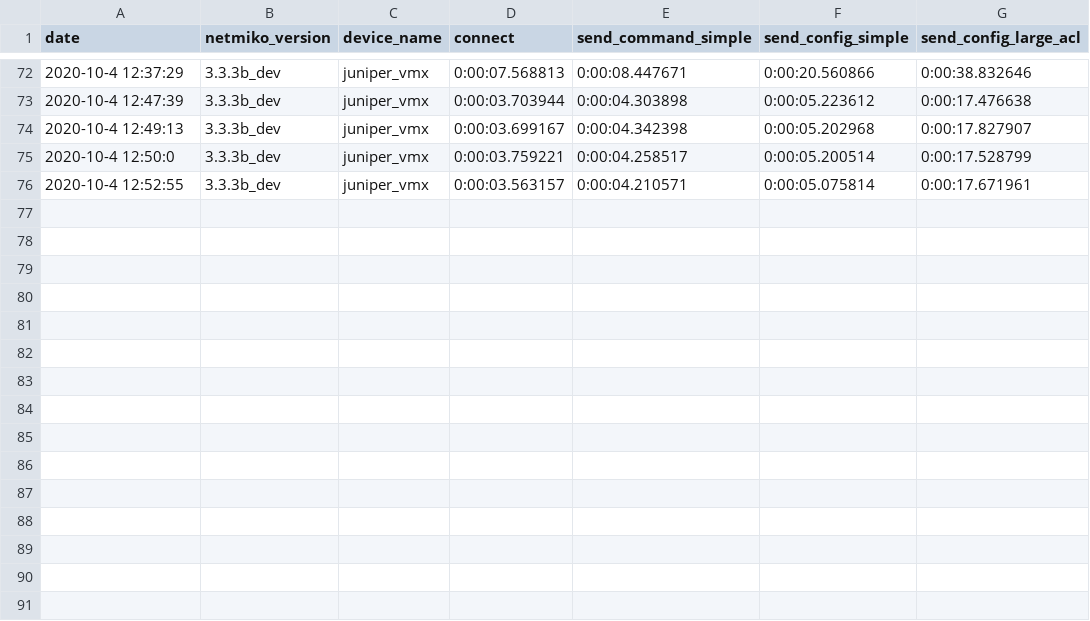
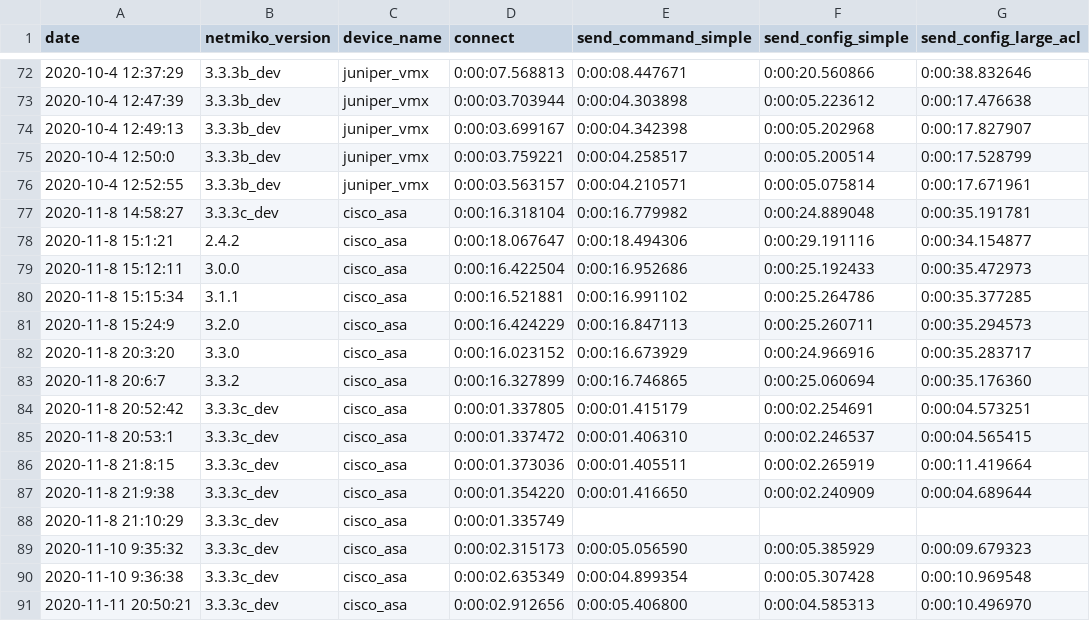
Before and after one commit to ktbyers/netmiko, a CSV file: tests_new/performance/netmiko_performance.csv, drawn as a sheet; only a part is shown, gaps mark what is left out.

Commit message:
ASA performance improvements (#2038)

```diff
--- a/tests_new/performance/netmiko_performance.csv
+++ b/tests_new/performance/netmiko_performance.csv
@@ -76 +76,16 @@ date,netmiko_version,device_name,connect,send_command_simple,send_config_simple,
 2020-10-4 12:52:55,3.3.3b_dev,juniper_vmx,0:00:03.563157,0:00:04.210571,0:00:05.075814,0:00:17.671961
+2020-11-8 14:58:27,3.3.3c_dev,cisco_asa,0:00:16.318104,0:00:16.779982,0:00:24.889048,0:00:35.191781
+2020-11-8 15:1:21,2.4.2,cisco_asa,0:00:18.067647,0:00:18.494306,0:00:29.191116,0:00:34.154877
+2020-11-8 15:12:11,3.0.0,cisco_asa,0:00:16.422504,0:00:16.952686,0:00:25.192433,0:00:35.472973
+2020-11-8 15:15:34,3.1.1,cisco_asa,0:00:16.521881,0:00:16.991102,0:00:25.264786,0:00:35.377285
+2020-11-8 15:24:9,3.2.0,cisco_asa,0:00:16.424229,0:00:16.847113,0:00:25.260711,0:00:35.294573
+2020-11-8 20:3:20,3.3.0,cisco_asa,0:00:16.023152,0:00:16.673929,0:00:24.966916,0:00:35.283717
+2020-11-8 20:6:7,3.3.2,cisco_asa,0:00:16.327899,0:00:16.746865,0:00:25.060694,0:00:35.176360
+2020-11-8 20:52:42,3.3.3c_dev,cisco_asa,0:00:01.337805,0:00:01.415179,0:00:02.254691,0:00:04.573251
+2020-11-8 20:53:1,3.3.3c_dev,cisco_asa,0:00:01.337472,0:00:01.406310,0:00:02.246537,0:00:04.565415
+2020-11-8 21:8:15,3.3.3c_dev,cisco_asa,0:00:01.373036,0:00:01.405511,0:00:02.265919,0:00:11.419664
+2020-11-8 21:9:38,3.3.3c_dev,cisco_asa,0:00:01.354220,0:00:01.416650,0:00:02.240909,0:00:04.689644
+2020-11-8 21:10:29,3.3.3c_dev,cisco_asa,0:00:01.335749
+2020-11-10 9:35:32,3.3.3c_dev,cisco_asa,0:00:02.315173,0:00:05.056590,0:00:05.385929,0:00:09.679323
+2020-11-10 9:36:38,3.3.3c_dev,cisco_asa,0:00:02.635349,0:00:04.899354,0:00:05.307428,0:00:10.969548
+2020-11-11 20:50:21,3.3.3c_dev,cisco_asa,0:00:02.912656,0:00:05.406800,0:00:04.585313,0:00:10.496970
```
Also changed, not shown: 19 other files.
